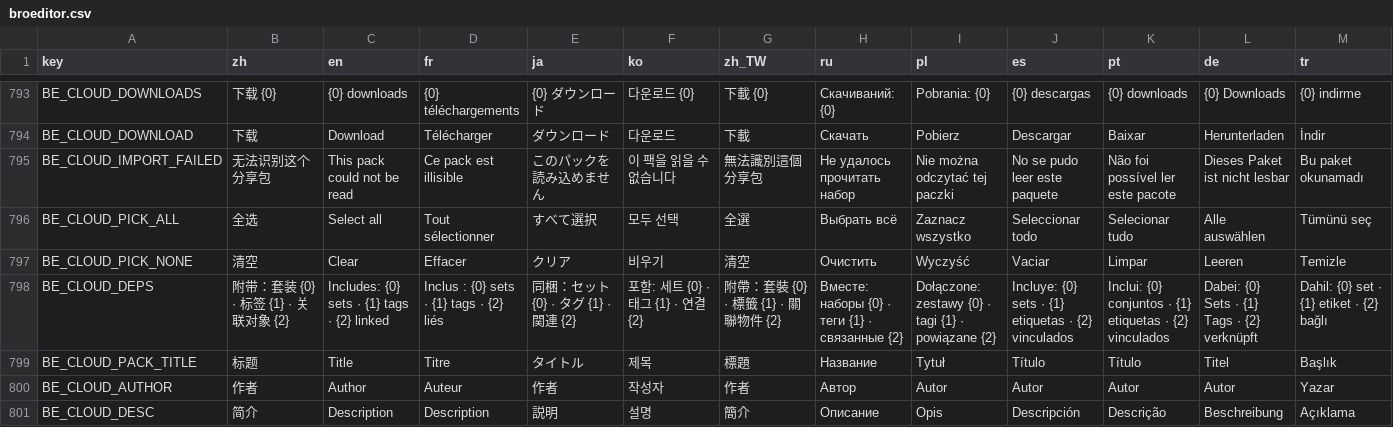
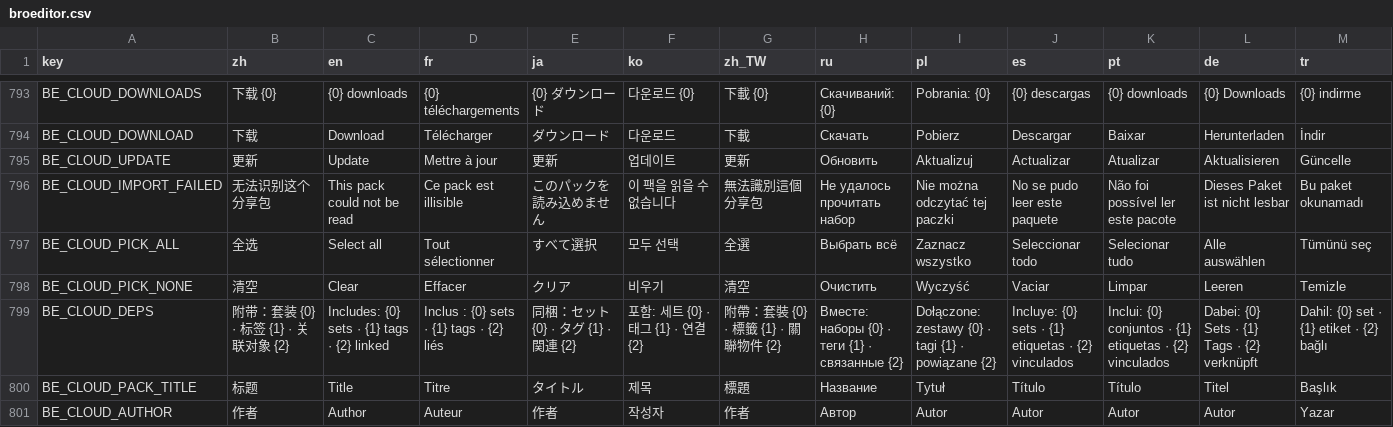
Before and after one commit to mojimoon/BrotatoMods, a CSV file: Mojimoon-BroEditor/translations/broeditor.csv, drawn as a sheet; only a part is shown, gaps mark what is left out; the shorter side is filled out with more unchanged rows; rows hold the shown columns only; the diff covers the shown part only; the diff names each change by its address in the sheet, - before the commit and + after, or states it on an @@ line.

```diff
--- a/Mojimoon-BroEditor/translations/broeditor.csv
+++ b/Mojimoon-BroEditor/translations/broeditor.csv
+row 795: BE_CLOUD_UPDATE | 更新 | Update | Mettre à jour | 更新 | 업데이트 | 更新 | Обновить | Aktualizuj | Actualizar | Atualizar | Aktualisieren | Güncelle
```
Also changed, not shown: 13 edited cells elsewhere in this file, 8 other files.
